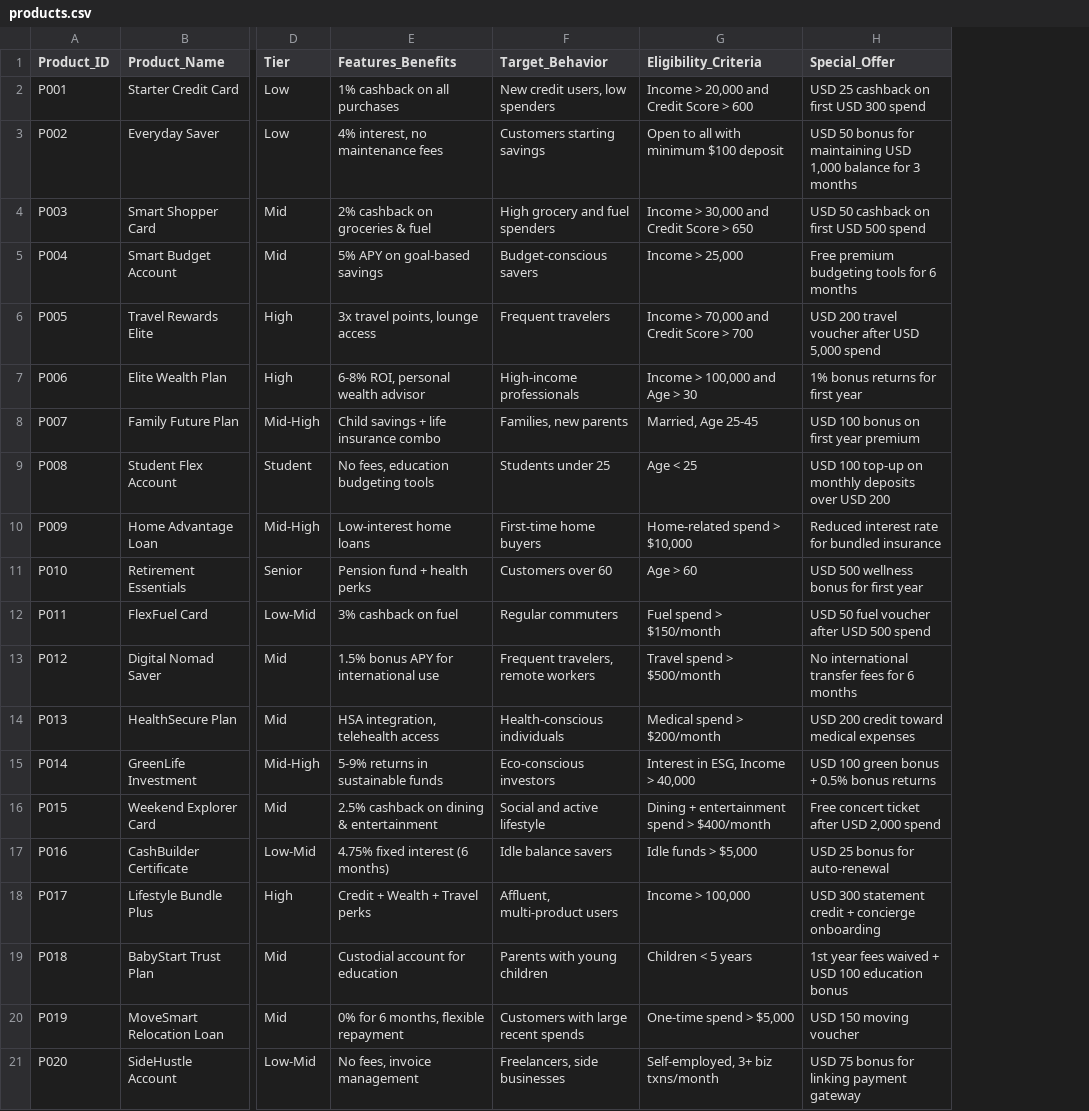
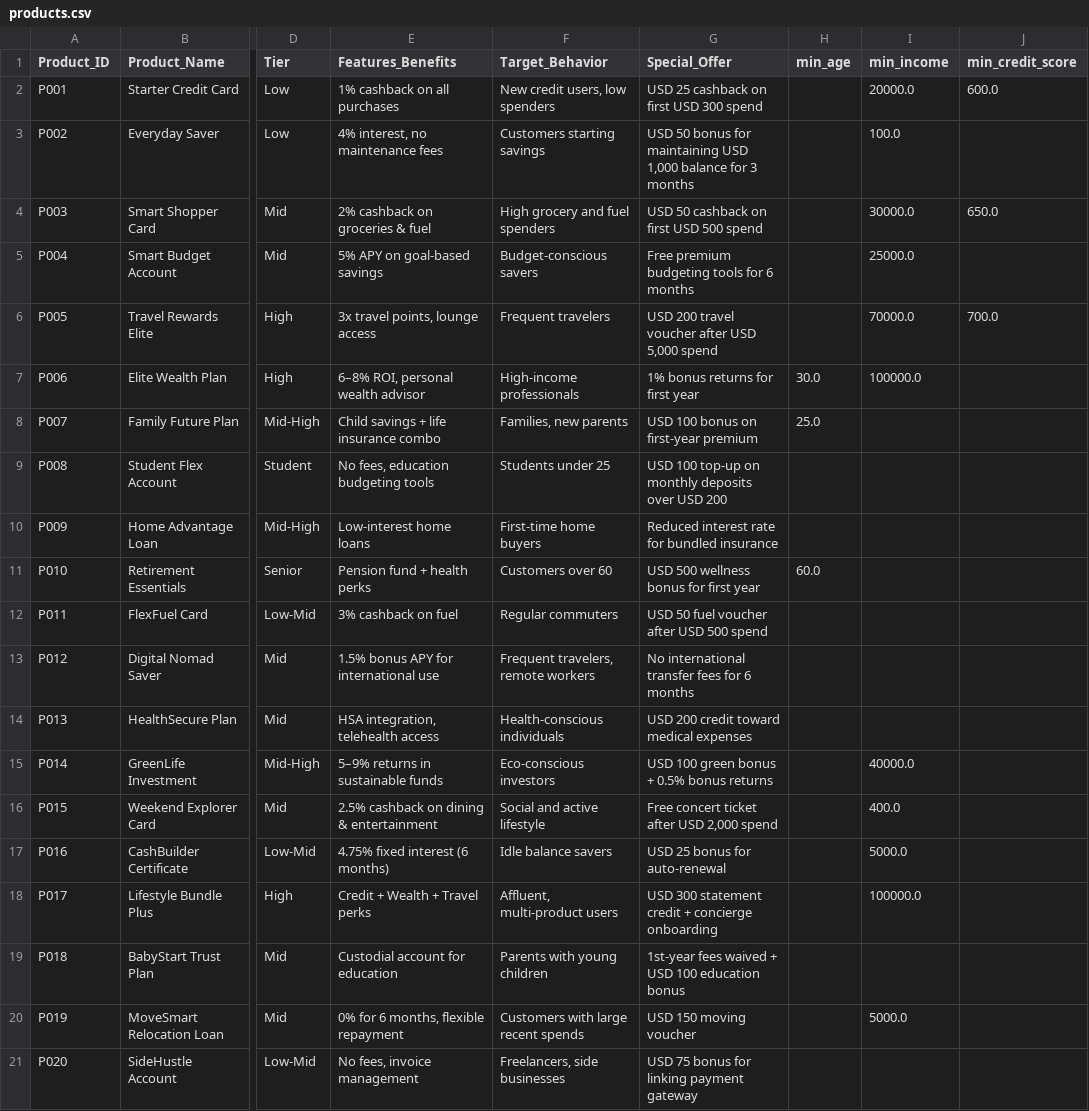
Before and after one commit to sujay1990-vm/vm-GenAI_BI, a CSV file: app/products.csv, drawn as a sheet; only a part is shown, gaps mark what is left out; removed rows and columns are numbered as before the commit, all else as after; the diff names each change by its address in the sheet, - before the commit and + after, or states it on an @@ line.

```diff
--- a/app/products.csv
+++ b/app/products.csv
-column G (Eligibility_Criteria), rows 2-21: Income > 20,000 and Credit Score > 600 | Open to all with minimum $100 deposit | Income > 30,000 and Credit Score > 650 | Income > 25,000 | Income > 70,000 and Credit Score > 700 | Income > 100,000 and Age > 30 | Married, Age 25-45 | Age < 25 | Home-related spend > $10,000 | Age > 60 | Fuel spend > $150/month | Travel spend > $500/month | Medical spend > $200/month | Interest in ESG, Income > 40,000 | Dining + entertainment spend > $400/month | Idle funds > $5,000 | Income > 100,000 | Children < 5 years | One-time spend > $5,000 | Self-employed, 3+ biz txns/month
+column H (min_age), rows 7-11: 30.0 | 25.0 |  |  | 60.0
+column I (min_income), rows 2-20: 20000.0 | 100.0 | 30000.0 | 25000.0 | 70000.0 | 100000.0 |  |  |  |  |  |  |  | 40000.0 | 400.0 | 5000.0 | 100000.0 |  | 5000.0
+column J (min_credit_score), rows 2-6: 600.0 |  | 650.0 |  | 700.0
-E7 (Features_Benefits): 6-8% ROI, personal wealth advisor
+E7 (Features_Benefits): 6–8% ROI, personal wealth advisor
-G8 (Special_Offer): USD 100 bonus on first year premium
+G8 (Special_Offer): USD 100 bonus on first-year premium
-E15 (Features_Benefits): 5-9% returns in sustainable funds
+E15 (Features_Benefits): 5–9% returns in sustainable funds
-G19 (Special_Offer): 1st year fees waived…
+G19 (Special_Offer): 1st-year fees waived…
```
Also changed, not shown: app/customer_products.csv, 4 other files.
